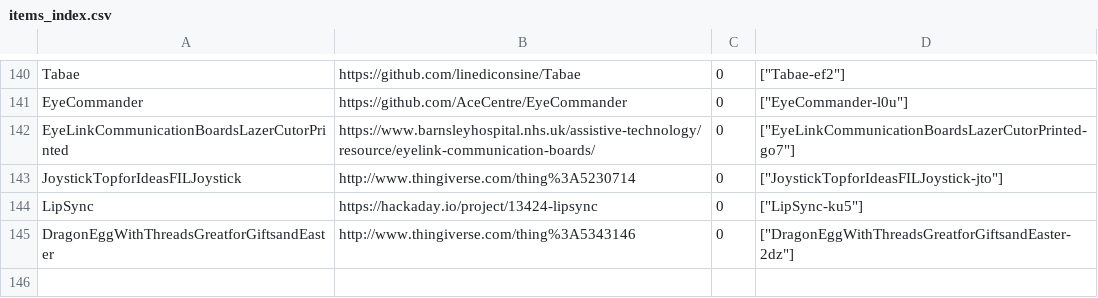
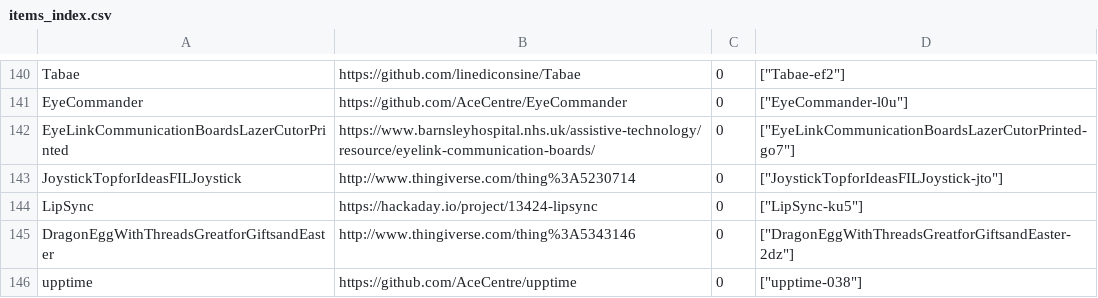
Before and after one commit to openassistive/OpenATFrontEnd, a CSV file: items_index.csv, drawn as a sheet; only a part is shown, gaps mark what is left out.

Commit message:
Add un-moderated item upptime-038

```diff
--- a/items_index.csv
+++ b/items_index.csv
@@ -145 +145,2 @@ LipSync,https://hackaday.io/project/13424-lipsync,0,"[""LipSync-ku5""]"
 DragonEggWithThreadsGreatforGiftsandEaster,http://www.thingiverse.com/thing%3A5343146,0,"[""DragonEggWithThreadsGreatforGiftsandEaster-2dz""]"
+upptime,https://github.com/AceCentre/upptime,0,"[""upptime-038""]"
```
Also changed, not shown: 3 other files.
